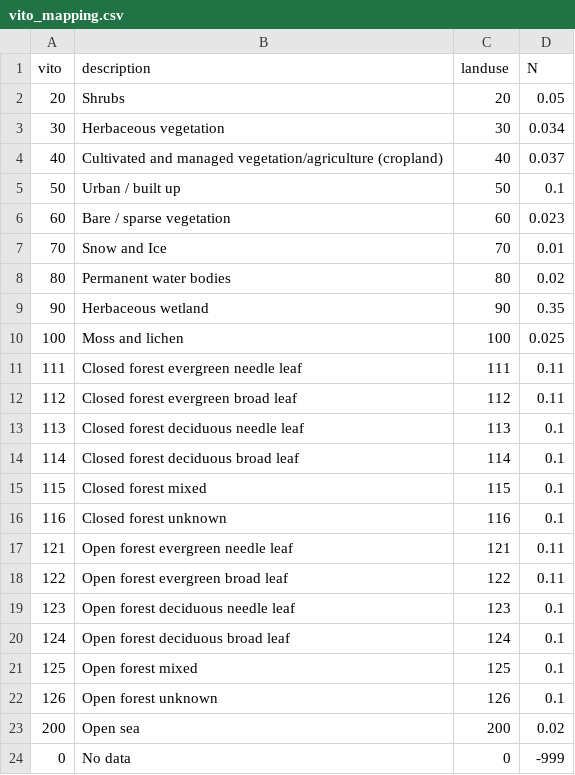
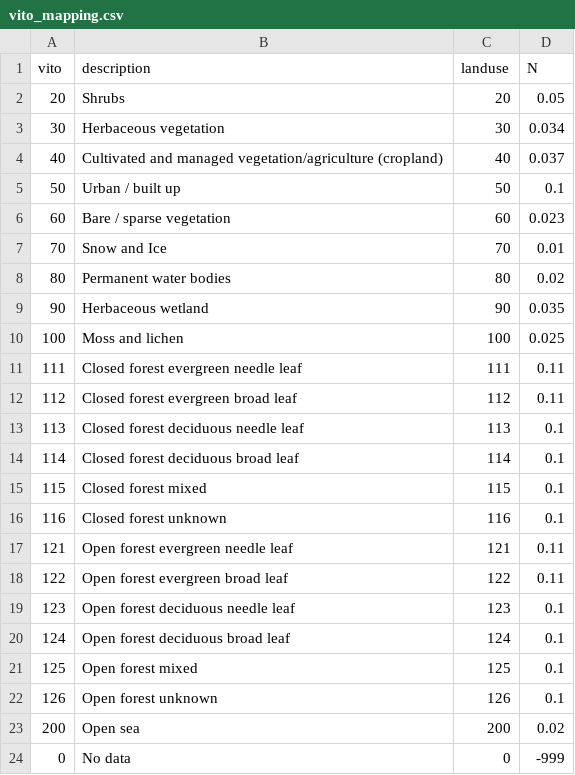
Before and after one commit to Deltares/hydromt_sfincs, a CSV file: hydromt_sfincs/data/lulc/vito_mapping.csv, drawn as a sheet.

Commit message:
reformatted creation of roughness maps for SFINCSl splitted into setup and create methods

```diff
--- a/hydromt_sfincs/data/lulc/vito_mapping.csv
+++ b/hydromt_sfincs/data/lulc/vito_mapping.csv
@@ -8,3 +8,3 @@ vito,description,landuse,N
 80,Permanent water bodies,80,0.02
-90,Herbaceous wetland,90,0.35
+90,Herbaceous wetland,90,0.035
 100,Moss and lichen,100,0.025
```
Also changed, not shown: 3 other files.
